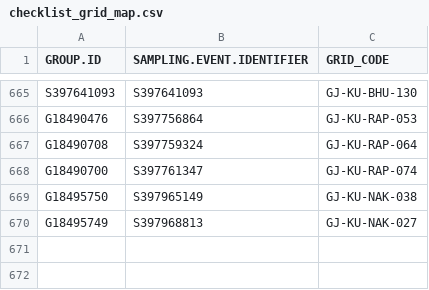
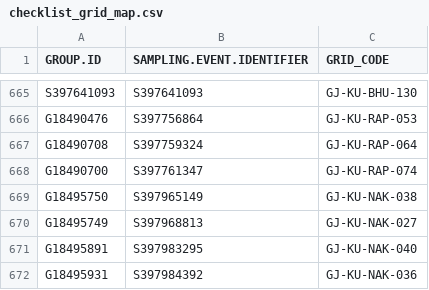
Before and after one commit to birdcountindia/pmc-dashboard, a CSV file: years/2026/checklist_grid_map.csv, drawn as a sheet; only a part is shown, gaps mark what is left out.

```diff
--- a/years/2026/checklist_grid_map.csv
+++ b/years/2026/checklist_grid_map.csv
@@ -670 +670,3 @@ G18495750,S397965149,GJ-KU-NAK-038
 G18495749,S397968813,GJ-KU-NAK-027
+G18495891,S397983295,GJ-KU-NAK-040
+G18495931,S397984392,GJ-KU-NAK-036
```
Also changed, not shown: years/2026/protocol/checklist_grid_map.csv, 27 other files.
